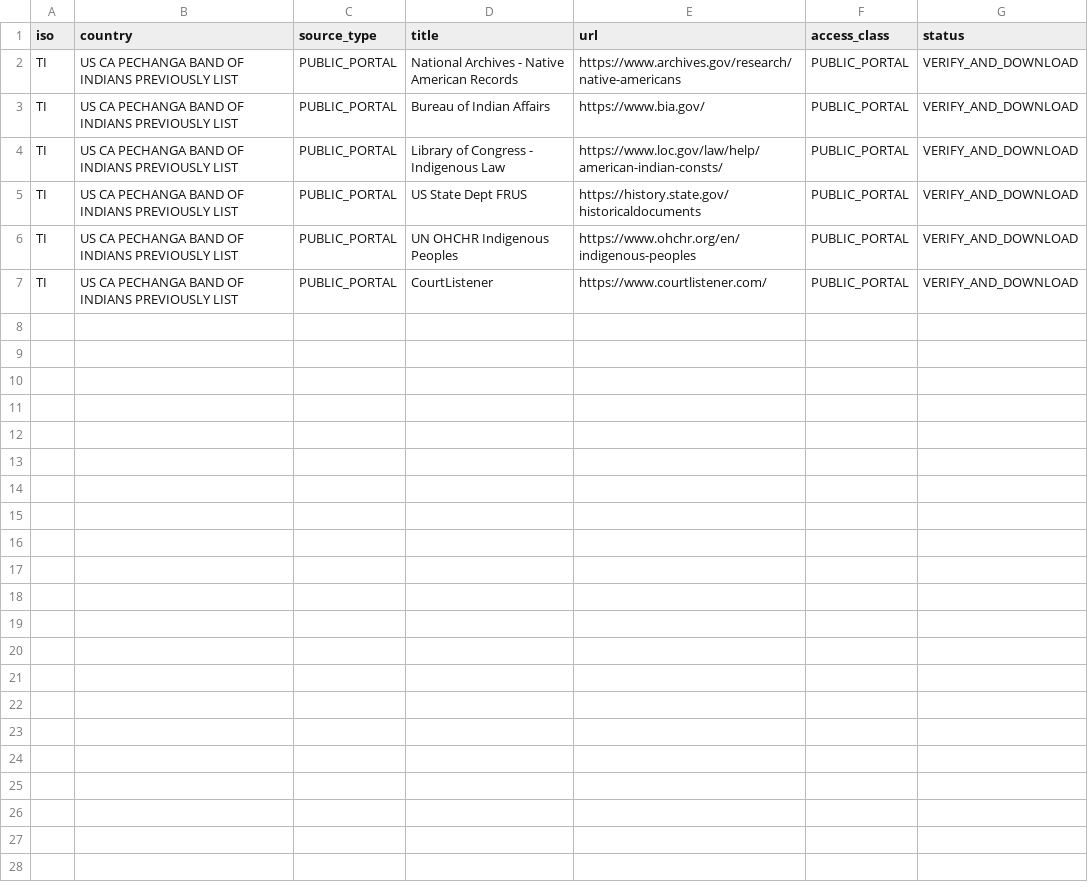
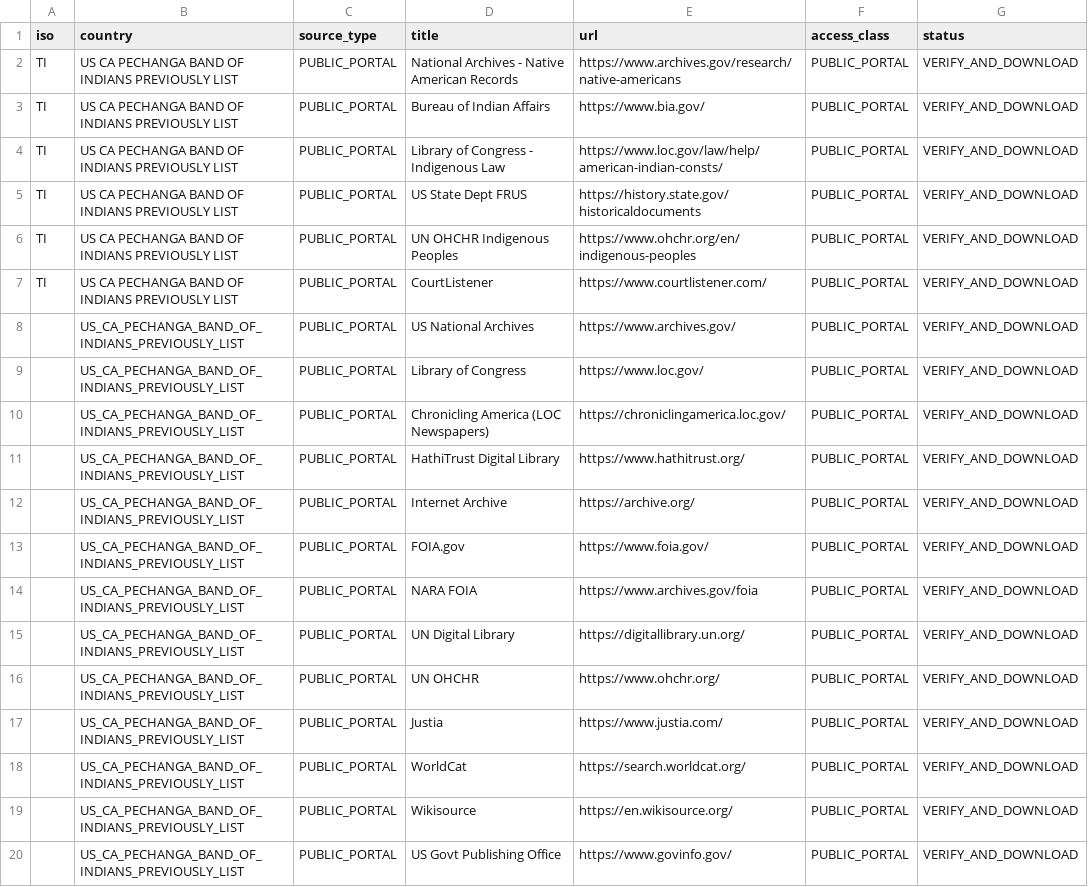
Before and after one commit to GlobalRestitutionAlliance/turtle-island-us-ca-pechanga-band-of-indians-previously-list-master-litigation, a CSV file: 03_Evidentiary_Exhibits/PRIMARY_PUBLIC_SOURCES.csv, drawn as a sheet; the diff names each change by its address in the sheet, - before the commit and + after, or states it on an @@ line.

Commit message:
Expand primary public source registries (Batch 2)

```diff
--- a/03_Evidentiary_Exhibits/PRIMARY_PUBLIC_SOURCES.csv
+++ b/03_Evidentiary_Exhibits/PRIMARY_PUBLIC_SOURCES.csv
+row 8:  | US_CA_PECHANGA_BAND_OF_INDIANS_PREVIOUSLY_LIST | PUBLIC_PORTAL | US National Archives | https://www.archives.gov/ | PUBLIC_PORTAL | VERIFY_AND_DOWNLOAD
+row 9:  | US_CA_PECHANGA_BAND_OF_INDIANS_PREVIOUSLY_LIST | PUBLIC_PORTAL | Library of Congress | https://www.loc.gov/ | PUBLIC_PORTAL | VERIFY_AND_DOWNLOAD
+row 10:  | US_CA_PECHANGA_BAND_OF_INDIANS_PREVIOUSLY_LIST | PUBLIC_PORTAL | Chronicling America (LOC Newspapers) | https://chroniclingamerica.loc.gov/ | PUBLIC_PORTAL | VERIFY_AND_DOWNLOAD
+row 11:  | US_CA_PECHANGA_BAND_OF_INDIANS_PREVIOUSLY_LIST | PUBLIC_PORTAL | HathiTrust Digital Library | https://www.hathitrust.org/ | PUBLIC_PORTAL | VERIFY_AND_DOWNLOAD
+row 12:  | US_CA_PECHANGA_BAND_OF_INDIANS_PREVIOUSLY_LIST | PUBLIC_PORTAL | Internet Archive | https://archive.org/ | PUBLIC_PORTAL | VERIFY_AND_DOWNLOAD
+row 13:  | US_CA_PECHANGA_BAND_OF_INDIANS_PREVIOUSLY_LIST | PUBLIC_PORTAL | FOIA.gov | https://www.foia.gov/ | PUBLIC_PORTAL | VERIFY_AND_DOWNLOAD
+row 14:  | US_CA_PECHANGA_BAND_OF_INDIANS_PREVIOUSLY_LIST | PUBLIC_PORTAL | NARA FOIA | https://www.archives.gov/foia | PUBLIC_PORTAL | VERIFY_AND_DOWNLOAD
+row 15:  | US_CA_PECHANGA_BAND_OF_INDIANS_PREVIOUSLY_LIST | PUBLIC_PORTAL | UN Digital Library | https://digitallibrary.un.org/ | PUBLIC_PORTAL | VERIFY_AND_DOWNLOAD
+row 16:  | US_CA_PECHANGA_BAND_OF_INDIANS_PREVIOUSLY_LIST | PUBLIC_PORTAL | UN OHCHR | https://www.ohchr.org/ | PUBLIC_PORTAL | VERIFY_AND_DOWNLOAD
+row 17:  | US_CA_PECHANGA_BAND_OF_INDIANS_PREVIOUSLY_LIST | PUBLIC_PORTAL | Justia | https://www.justia.com/ | PUBLIC_PORTAL | VERIFY_AND_DOWNLOAD
+row 18:  | US_CA_PECHANGA_BAND_OF_INDIANS_PREVIOUSLY_LIST | PUBLIC_PORTAL | WorldCat | https://search.worldcat.org/ | PUBLIC_PORTAL | VERIFY_AND_DOWNLOAD
+row 19:  | US_CA_PECHANGA_BAND_OF_INDIANS_PREVIOUSLY_LIST | PUBLIC_PORTAL | Wikisource | https://en.wikisource.org/ | PUBLIC_PORTAL | VERIFY_AND_DOWNLOAD
+row 20:  | US_CA_PECHANGA_BAND_OF_INDIANS_PREVIOUSLY_LIST | PUBLIC_PORTAL | US Govt Publishing Office | https://www.govinfo.gov/ | PUBLIC_PORTAL | VERIFY_AND_DOWNLOAD
```
Also changed, not shown: 2 other files.
